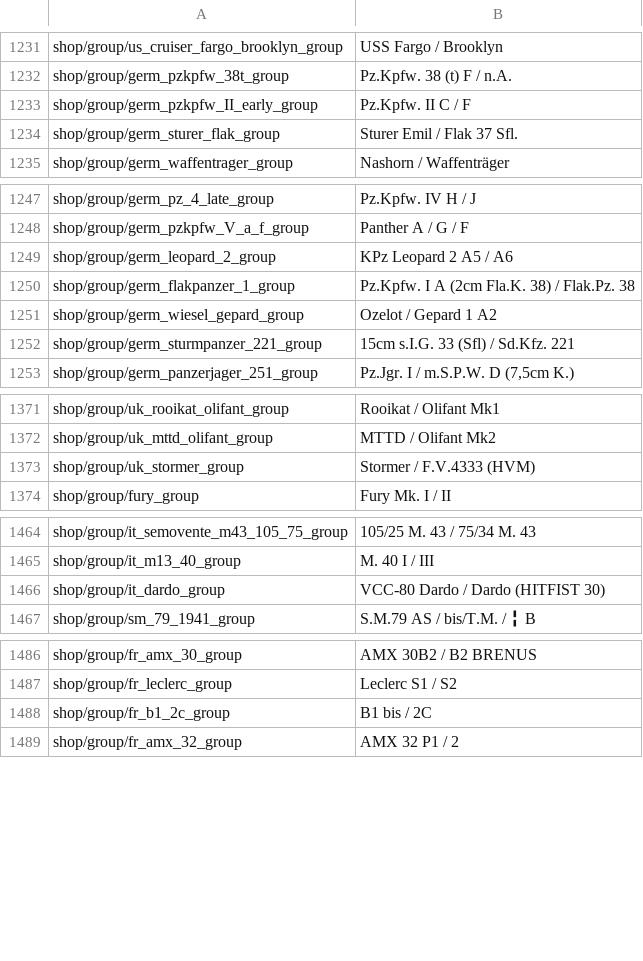
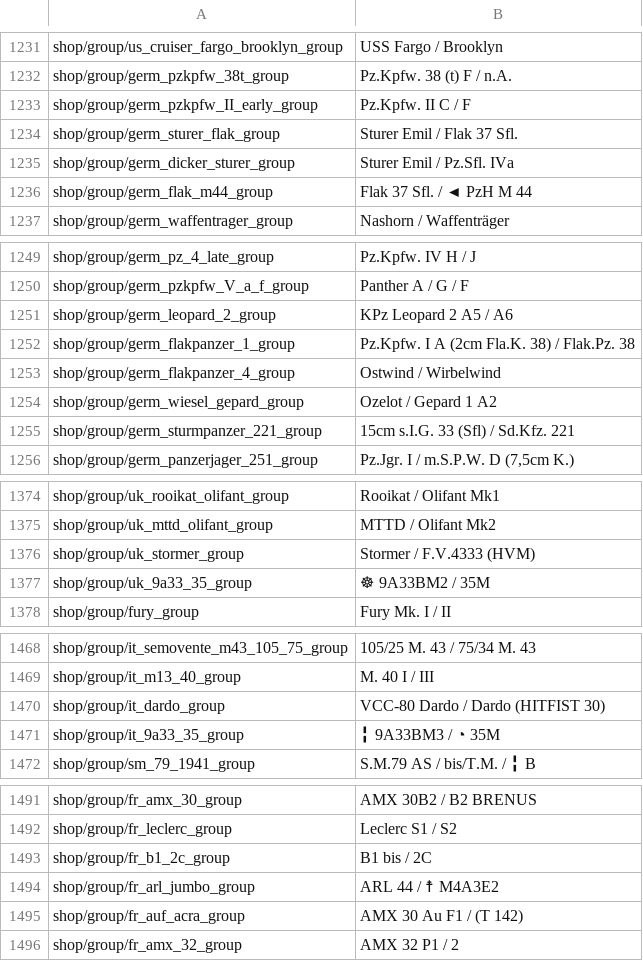
Before and after one commit to Addysaurus/lang_modding, a CSV file: WTHLM_units.csv, drawn as a sheet; only a part is shown, gaps mark what is left out; the diff covers the shown part only.

```diff
--- a/WTHLM_units.csv
+++ b/WTHLM_units.csv
@@ -1234,2 +1234,4 @@ shop/group/germ_pzkpfw_II_early_group;Pz.Kpfw. II C / F
 shop/group/germ_sturer_flak_group;Sturer Emil / Flak 37 Sfl.
+shop/group/germ_dicker_sturer_group;Sturer Emil / Pz.Sfl. IVa
+shop/group/germ_flak_m44_group;Flak 37 Sfl. / ◄ PzH M 44
 shop/group/germ_waffentrager_group;Nashorn / Waffenträger
@@ -1250,2 +1252,3 @@ shop/group/germ_leopard_2_group;KPz Leopard 2 A5 / A6
 shop/group/germ_flakpanzer_1_group;Pz.Kpfw. I A (2cm Fla.K. 38) / Flak.Pz. 38
+shop/group/germ_flakpanzer_4_group;Ostwind / Wirbelwind
 shop/group/germ_wiesel_gepard_group;Ozelot / Gepard 1 A2
@@ -1373,2 +1376,3 @@ shop/group/uk_mttd_olifant_group;MTTD / Olifant Mk2
 shop/group/uk_stormer_group;Stormer / F.V.4333 (HVM)
+shop/group/uk_9a33_35_group;☸ 9A33BM2 / 35M
 shop/group/fury_group;Fury Mk. I / II
@@ -1466,2 +1470,3 @@ shop/group/it_m13_40_group;M. 40 I / III
 shop/group/it_dardo_group;VCC-80 Dardo / Dardo (HITFIST 30)
+shop/group/it_9a33_35_group;╏ 9A33BM3 / ◔ 35M
 shop/group/sm_79_1941_group;S.M.79 AS / bis/T.M. / ╏ B
@@ -1488,2 +1493,4 @@ shop/group/fr_leclerc_group;Leclerc S1 / S2
 shop/group/fr_b1_2c_group;B1 bis / 2C
+shop/group/fr_arl_jumbo_group;ARL 44 / ☨ M4A3E2
+shop/group/fr_auf_acra_group;AMX 30 Au F1 / (T 142)
 shop/group/fr_amx_32_group;AMX 32 P1 / 2
```
Also changed, not shown: 1 added row elsewhere in this file, WTHLM_version.csv, 1 other file.
